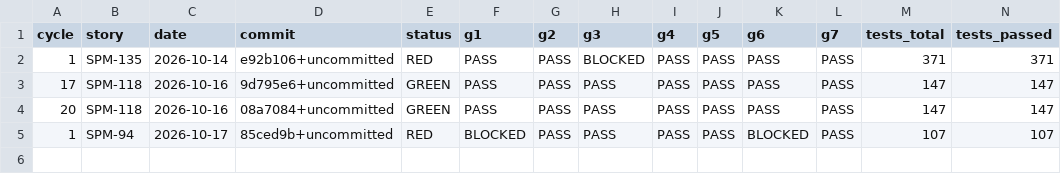
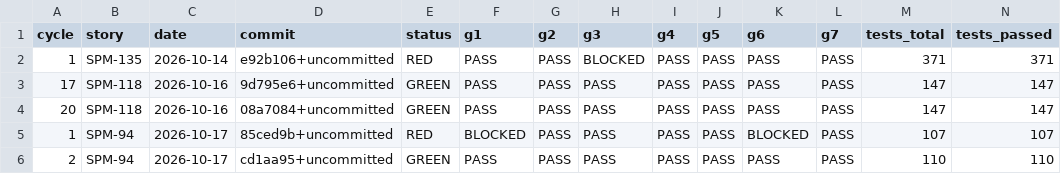
Before and after one commit to IS212-G5-T2/IS212-G5-T2, a CSV file: docs/test-cases/workflow/metrics-history.csv, drawn as a sheet; only a part is shown; rows hold the shown columns only; the diff names each change by its address in the sheet, - before the commit and + after, or states it on an @@ line.

```diff
--- a/docs/test-cases/workflow/metrics-history.csv
+++ b/docs/test-cases/workflow/metrics-history.csv
+row 6: 2 | SPM-94 | 2026-10-17 | cd1aa95+uncommitted | GREEN | PASS | PASS | PASS | PASS | PASS | PASS | PASS | 110 | 110
```
Also changed, not shown: docs/test-cases/workflow/records/SPM-94.csv, 11 other files.
